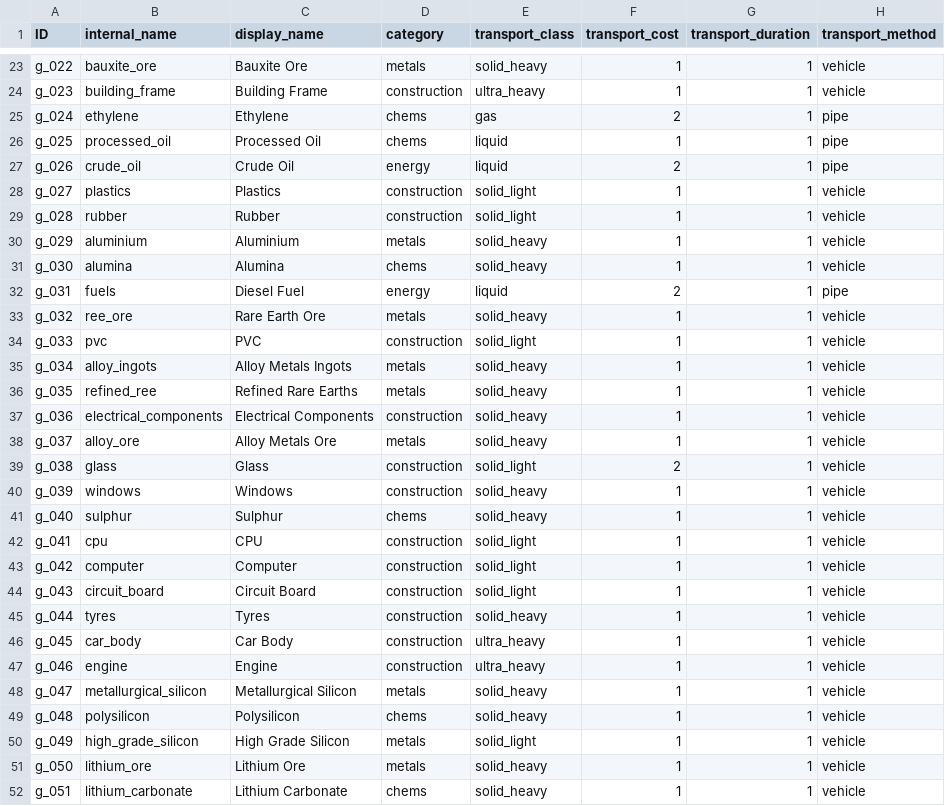
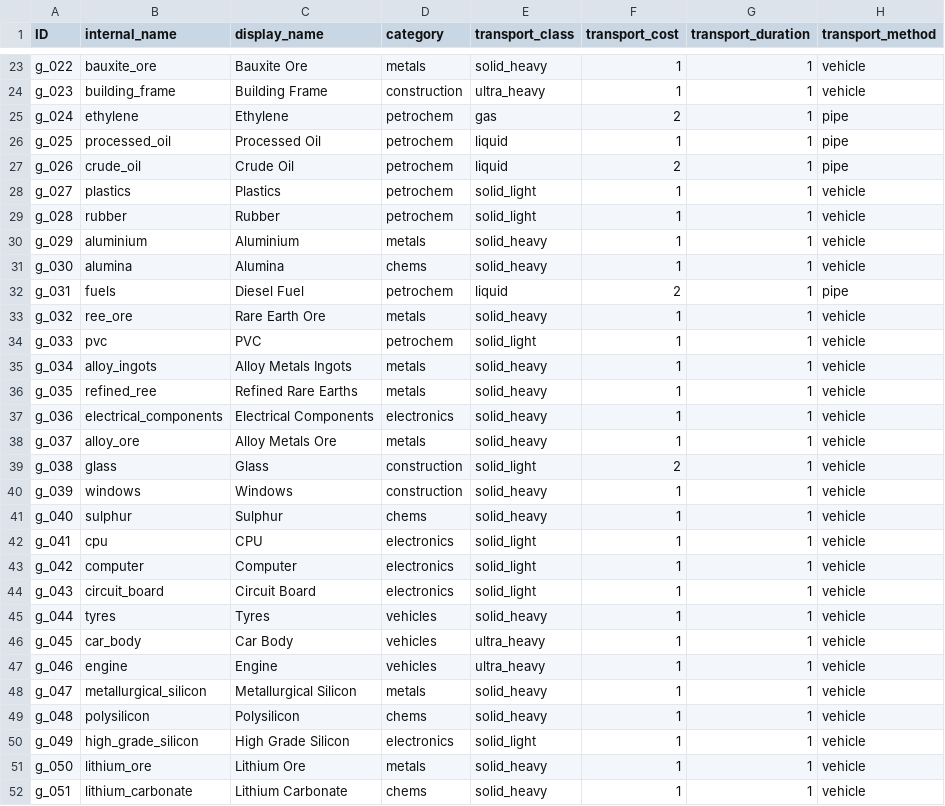
Before and after one commit to LongPigBlankets/price-of-everything, a CSV file: price-of-everything-0.1/data/Goods - goodsMVP.csv, drawn as a sheet; only a part is shown, gaps mark what is left out; the diff covers the shown part only; the diff names each change by its address in the sheet, - before the commit and + after, or states it on an @@ line.

```diff
--- a/price-of-everything-0.1/data/Goods - goodsMVP.csv
+++ b/price-of-everything-0.1/data/Goods - goodsMVP.csv
-D25:D26 (category): chems
+D25:D26 (category): petrochem
-D27 (category): energy
+D27 (category): petrochem
-D28:D29 (category): construction
+D28:D29 (category): petrochem
-D32 (category): energy
+D32 (category): petrochem
-D34 (category): construction
+D34 (category): petrochem
-D37 (category): construction
+D37 (category): electronics
-D42:D44 (category): construction
+D42:D44 (category): electronics
-D45:D47 (category): construction
+D45:D47 (category): vehicles
-D50 (category): metals
+D50 (category): electronics
```
Also changed, not shown: 7 edited cells elsewhere in this file, 3 other files.
